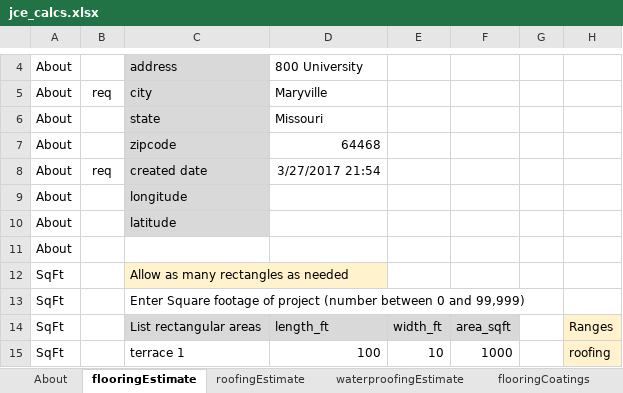
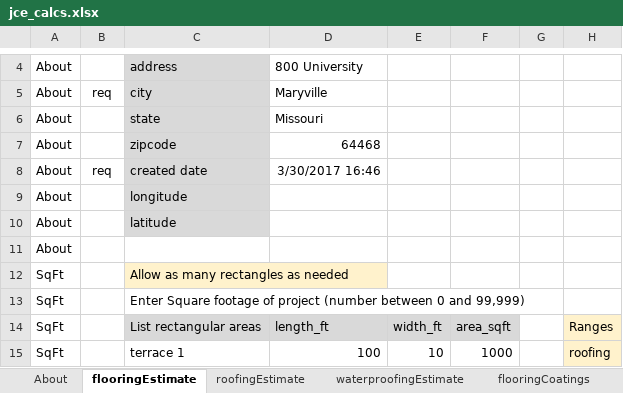
Before and after one commit to DavidDBruce/CGE, an Excel workbook: _docs/ref/jce_calcs.xlsx, sheet flooringEstimate, drawn as a sheet; only a part is shown, gaps mark what is left out; values as stored, in another font and other column widths than the file's, no borders; the diff names each change by its address in the sheet, - before the commit and + after, or states it on an @@ line.

```diff
--- a/_docs/ref/jce_calcs.xlsx (sheet flooringEstimate)
+++ b/_docs/ref/jce_calcs.xlsx (sheet flooringEstimate)
-D8: 3/27/2017 21:54
+D8: 3/30/2017 16:46
```
Also changed, not shown: sheet roofingEstimate, sheet waterproofingEstimate, 12 other files.
